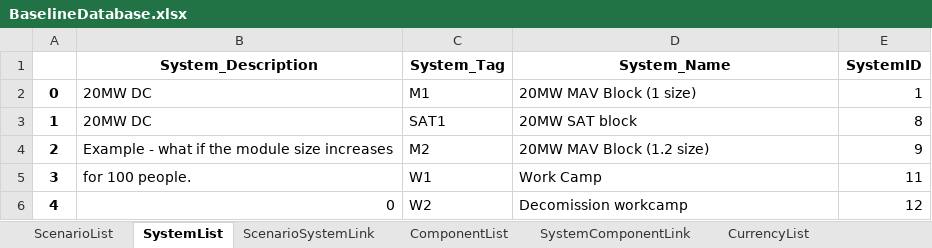
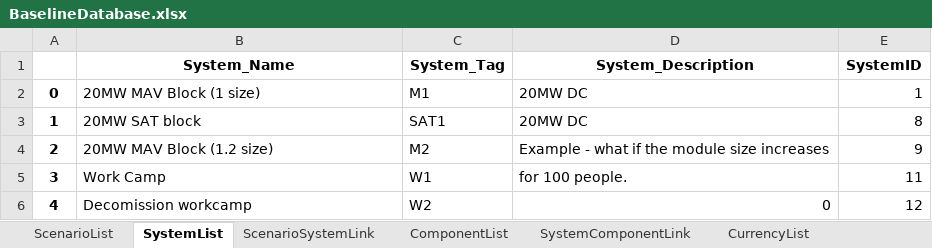
Before and after one commit to Hoshang111/lcoe-model, an Excel workbook: Data/CostData/BaselineDatabase.xlsx, sheet SystemList, drawn as a sheet; values as stored, in another font and other column widths than the file's, no borders; the diff names each change by its address in the sheet, - before the commit and + after, or states it on an @@ line.

```diff
--- a/Data/CostData/BaselineDatabase.xlsx (sheet SystemList)
+++ b/Data/CostData/BaselineDatabase.xlsx (sheet SystemList)
-B1: System_Description
+B1: System_Name
-D1: System_Name
+D1: System_Description
-B2 (System_Name): 20MW DC
+B2 (System_Name): 20MW MAV Block (1 size)
-D2 (System_Description): 20MW MAV Block (1 size)
+D2 (System_Description): 20MW DC
-B3 (System_Name): 20MW DC
+B3 (System_Name): 20MW SAT block
-D3 (System_Description): 20MW SAT block
+D3 (System_Description): 20MW DC
-B4 (System_Name): Example - what if the module size increases
+B4 (System_Name): 20MW MAV Block (1.2 size)
-D4 (System_Description): 20MW MAV Block (1.2 size)
+D4 (System_Description): Example - what if the module size increases
-B5 (System_Name): for 100 people.
+B5 (System_Name): Work Camp
-D5 (System_Description): Work Camp
+D5 (System_Description): for 100 people.
-B6 (System_Name): 0
+B6 (System_Name): Decomission workcamp
-D6 (System_Description): Decomission workcamp
+D6 (System_Description): 0
```
Also changed, not shown: sheet ComponentList, sheet CostCategoryList, sheet CurrencyList, sheet ScenarioList, sheet ScenarioSystemLink, sheet SystemComponentLink, 2 other files.
